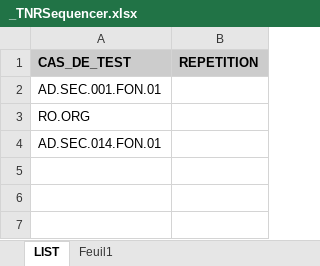
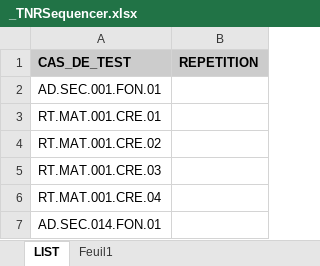
Before and after one commit to jmLafarge/MAINTA_TNR, an Excel workbook: TNR/_TNRSequencer.xlsx, sheet LIST, drawn as a sheet; values as stored, in another font and other column widths than the file's, no borders; the diff names each change by its address in the sheet, - before the commit and + after, or states it on an @@ line.

```diff
--- a/TNR/_TNRSequencer.xlsx (sheet LIST)
+++ b/TNR/_TNRSequencer.xlsx (sheet LIST)
-A3 (CAS_DE_TEST): RO.ORG
+A3 (CAS_DE_TEST): RT.MAT.001.CRE.01
+row 4: RT.MAT.001.CRE.02
+row 5: RT.MAT.001.CRE.03
+row 6: RT.MAT.001.CRE.04
```
Also changed, not shown: TNR_JDD/JDD lisez moi.xlsx, TNR_JDD/JDD.GLOBAL.xlsx, 16 other files.
